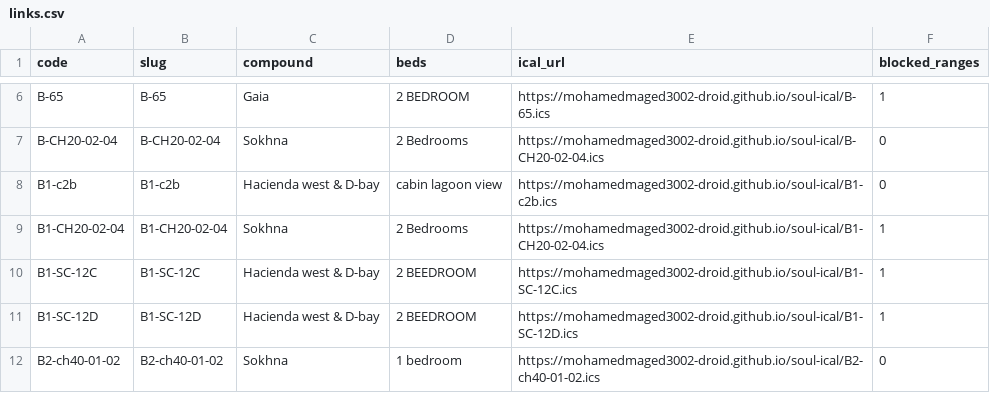
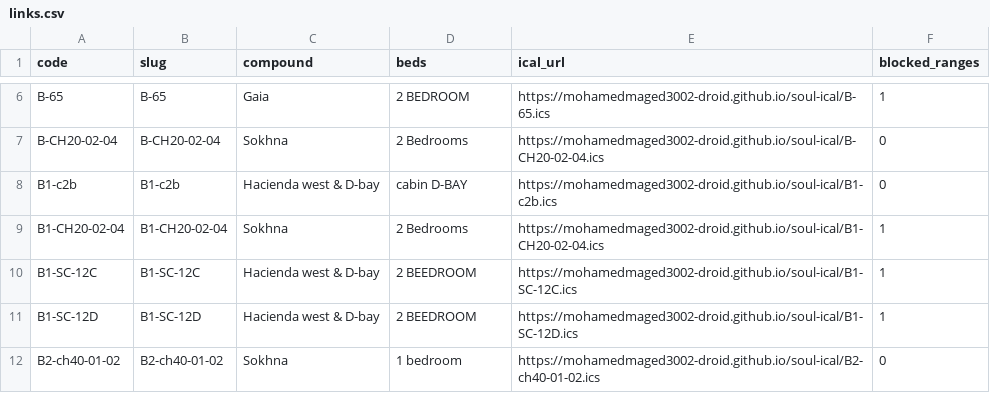
Before and after one commit to mohamedmaged3002-droid/soul-ical, a CSV file: docs/links.csv, drawn as a sheet; only a part is shown, gaps mark what is left out.

```diff
--- a/docs/links.csv
+++ b/docs/links.csv
@@ -7,3 +7,3 @@ B-65,B-65,Gaia,2 BEDROOM,https://mohamedmaged3002-droid.github.io/soul-ical/B-65
 B-CH20-02-04,B-CH20-02-04,Sokhna,2 Bedrooms,https://mohamedmaged3002-droid.github.io/soul-ical/B-CH20-02-04.ics,0
-B1-c2b,B1-c2b,Hacienda west & D-bay,cabin lagoon view,https://mohamedmaged3002-droid.github.io/soul-ical/B1-c2b.ics,0
+B1-c2b,B1-c2b,Hacienda west & D-bay,cabin D-BAY,https://mohamedmaged3002-droid.github.io/soul-ical/B1-c2b.ics,0
 B1-CH20-02-04,B1-CH20-02-04,Sokhna,2 Bedrooms,https://mohamedmaged3002-droid.github.io/soul-ical/B1-CH20-02-04.ics,1
```
Also changed, not shown: 2 other files.
